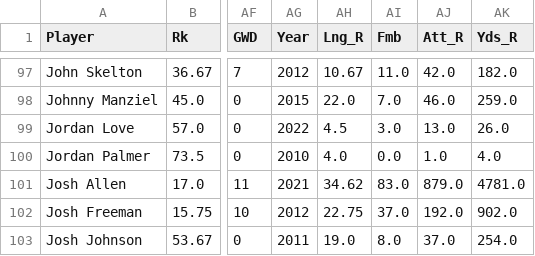
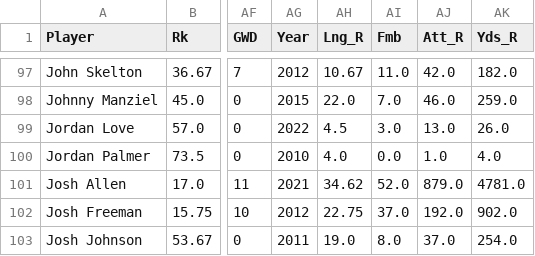
Before and after one commit to r-gram/DS440, a CSV file: Data/QBMerged_Dataframe.csv, drawn as a sheet; only a part is shown, gaps mark what is left out; the diff names each change by its address in the sheet, - before the commit and + after, or states it on an @@ line.

Commit message:
Update QBMerged_Dataframe.csv

```diff
--- a/Data/QBMerged_Dataframe.csv
+++ b/Data/QBMerged_Dataframe.csv
-AI101 (Fmb): 83.0
+AI101 (Fmb): 52.0
```
